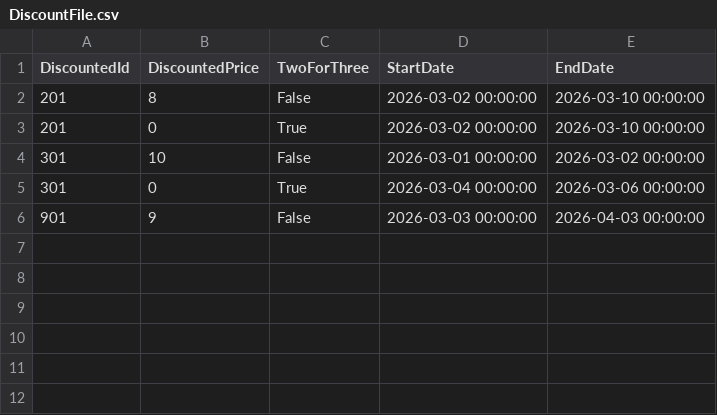
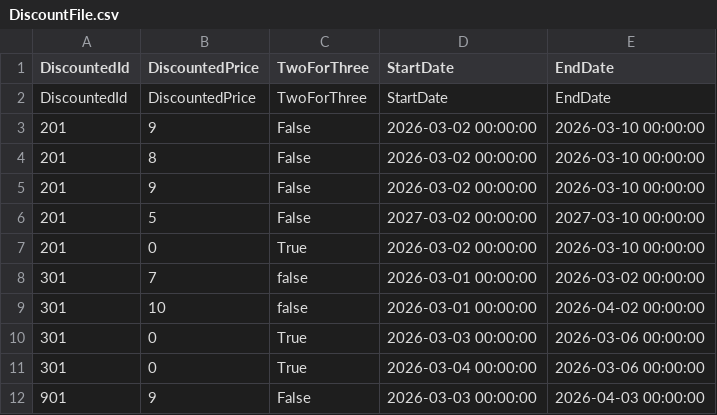
Before and after one commit to kimselnes/KassaSystem---Kim, a CSV file: KassaSystem - Kim/Admin/Discount/DiscountFiles/DiscountFile.csv, drawn as a sheet.

```diff
--- a/KassaSystem - Kim/Admin/Discount/DiscountFiles/DiscountFile.csv
+++ b/KassaSystem - Kim/Admin/Discount/DiscountFiles/DiscountFile.csv
@@ -1,5 +1,11 @@
 DiscountedId;DiscountedPrice;TwoForThree;StartDate;EndDate
+DiscountedId;DiscountedPrice;TwoForThree;StartDate;EndDate
+201;9;False;2026-03-02 00:00:00;2026-03-10 00:00:00
 201;8;False;2026-03-02 00:00:00;2026-03-10 00:00:00
+201;9;False;2026-03-02 00:00:00;2026-03-10 00:00:00
+201;5;False;2027-03-02 00:00:00;2027-03-10 00:00:00
 201;0;True;2026-03-02 00:00:00;2026-03-10 00:00:00
-301;10;False;2026-03-01 00:00:00;2026-03-02 00:00:00
+301;7;false;2026-03-01 00:00:00;2026-03-02 00:00:00
+301;10;false;2026-03-01 00:00:00;2026-04-02 00:00:00
+301;0;True;2026-03-03 00:00:00;2026-03-06 00:00:00
 301;0;True;2026-03-04 00:00:00;2026-03-06 00:00:00
```
Also changed, not shown: 10 other files.
